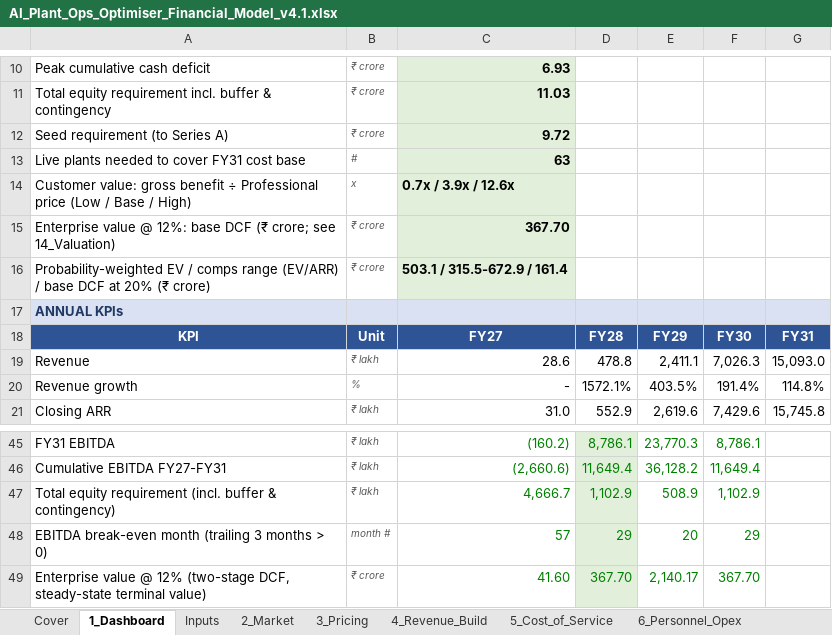
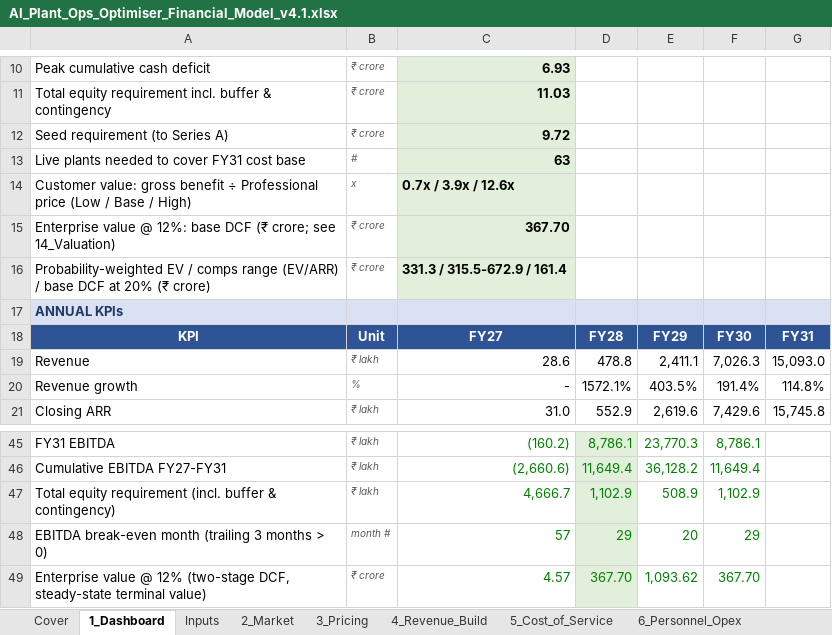
Before and after one commit to vcnexus6-creator/Ai-shadowfox, an Excel workbook: docs/financial-model/AI_Plant_Ops_Optimiser_Financial_Model_v4.1.xlsx, sheet 1_Dashboard, drawn as a sheet; only a part is shown, gaps mark what is left out; values as stored, in another font and other column widths than the file's, no borders; charts and pictures not drawn; the diff names each change by its address in the sheet, - before the commit and + after, or states it on an @@ line.

```diff
--- a/docs/financial-model/AI_Plant_Ops_Optimiser_Financial_Model_v4.1.xlsx (sheet 1_Dashboard)
+++ b/docs/financial-model/AI_Plant_Ops_Optimiser_Financial_Model_v4.1.xlsx (sheet 1_Dashboard)
-C16: 503.1 / 315.5-672.9 / 161.4
+C16: 331.3 / 315.5-672.9 / 161.4
-C49: 41.60
+C49: 4.57
-E49: 2,140.17
+E49: 1,093.62
```
Also changed, not shown: sheet 14_Valuation, sheet 16_SOM_Scenarios, sheet 12_Scenarios, sheet 15_Change_Log, charts or pictures.
